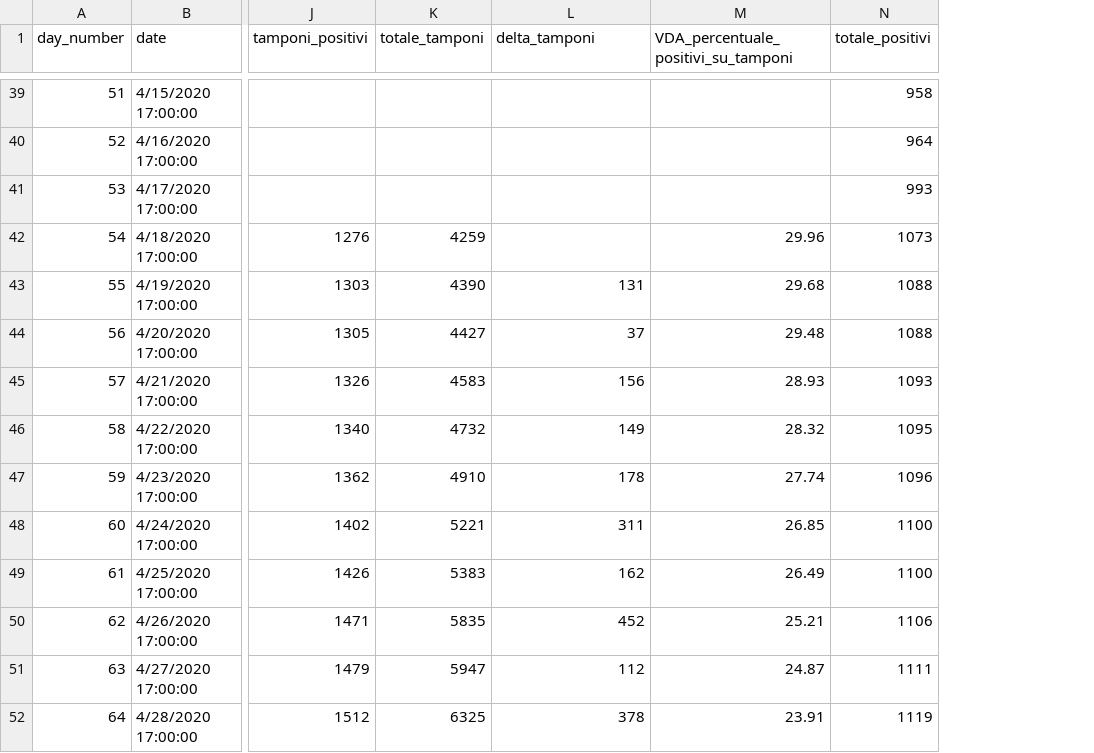
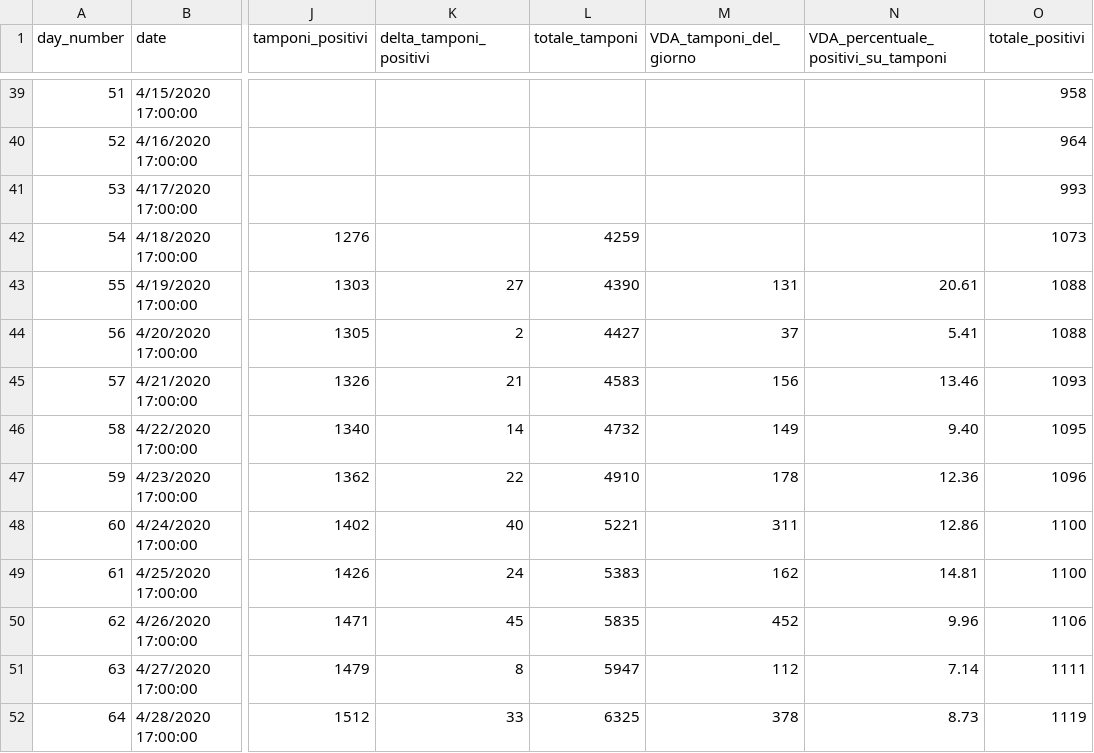
Before and after one commit to pauligree/covid-19, a CSV file: Valle d'Aosta - dpc-covid19-ita-regioni.csv, drawn as a sheet; only a part is shown, gaps mark what is left out; addresses are those after the commit; the diff covers the shown part only; the diff names each change by its address in the sheet, - before the commit and + after, or states it on an @@ line.

Commit message:
2020-05-08 18:00

```diff
--- a/Valle d'Aosta - dpc-covid19-ita-regioni.csv
+++ b/Valle d'Aosta - dpc-covid19-ita-regioni.csv
+column K (delta_tamponi_positivi), rows 43-52: 27 | 2 | 21 | 14 | 22 | 40 | 24 | 45 | 8 | 33
-M1: delta_tamponi
+M1: VDA_tamponi_del_giorno
-N42: 29.96
+N42: (empty)
-N43: 29.68
+N43: 20.61
-N44: 29.48
+N44: 5.41
-N45: 28.93
+N45: 13.46
-N46: 28.32
+N46: 9.40
-N47: 27.74
+N47: 12.36
-N48: 26.85
+N48: 12.86
-N49: 26.49
+N49: 14.81
-N50: 25.21
+N50: 9.96
-N51: 24.87
+N51: 7.14
-N52: 23.91
+N52: 8.73
```
Also changed, not shown: 1 added row and 9 edited cells elsewhere in this file.
